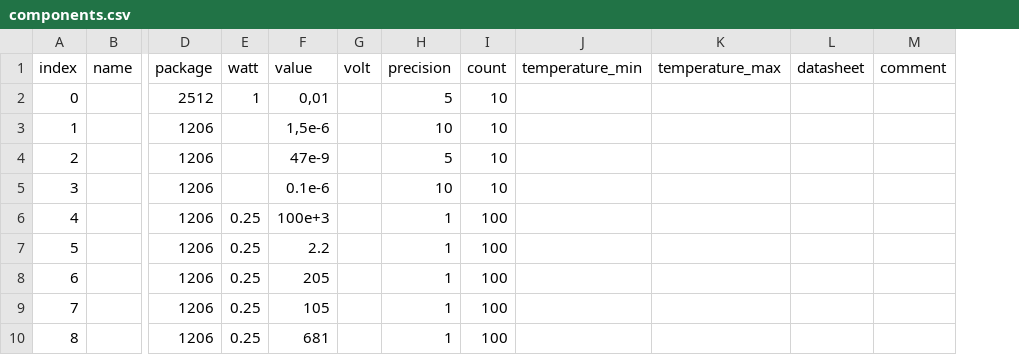
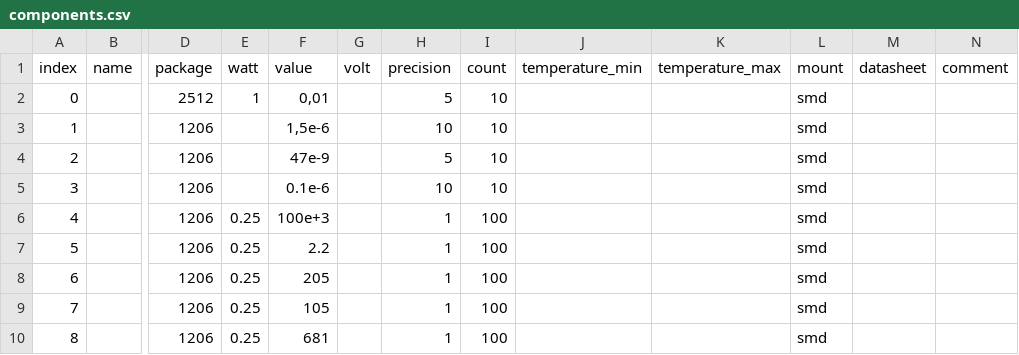
Before and after one commit to teren4m/electronix, a CSV file: components.csv, drawn as a sheet; only a part is shown, gaps mark what is left out; the diff names each change by its address in the sheet, - before the commit and + after, or states it on an @@ line.

Commit message:
Add smd

```diff
--- a/components.csv
+++ b/components.csv
+column L (mount), rows 2-10: all smd
```
